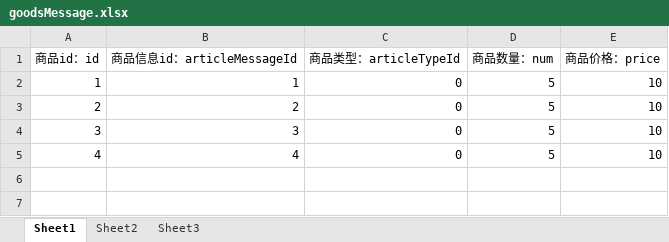
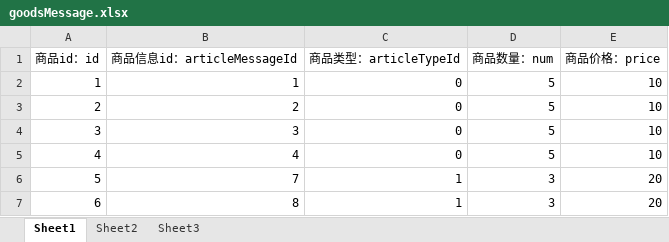
Before and after one commit to awakeyoyoyo/mmoRpgDemo, an Excel workbook: mmoRpgClinetFinal/src/main/resources/message/goodsMessage.xlsx, sheet Sheet1, drawn as a sheet; values as stored, in another font and other column widths than the file's, no borders; the diff names each change by its address in the sheet, - before the commit and + after, or states it on an @@ line.

```diff
--- a/mmoRpgClinetFinal/src/main/resources/message/goodsMessage.xlsx (sheet Sheet1)
+++ b/mmoRpgClinetFinal/src/main/resources/message/goodsMessage.xlsx (sheet Sheet1)
+row 6: 5 | 7 | 1 | 3 | 20
+row 7: 6 | 8 | 1 | 3 | 20
```
Also changed, not shown: mmoRpgServerFinal/src/main/resources/message/goodsMessage.xlsx, 18 other files.
